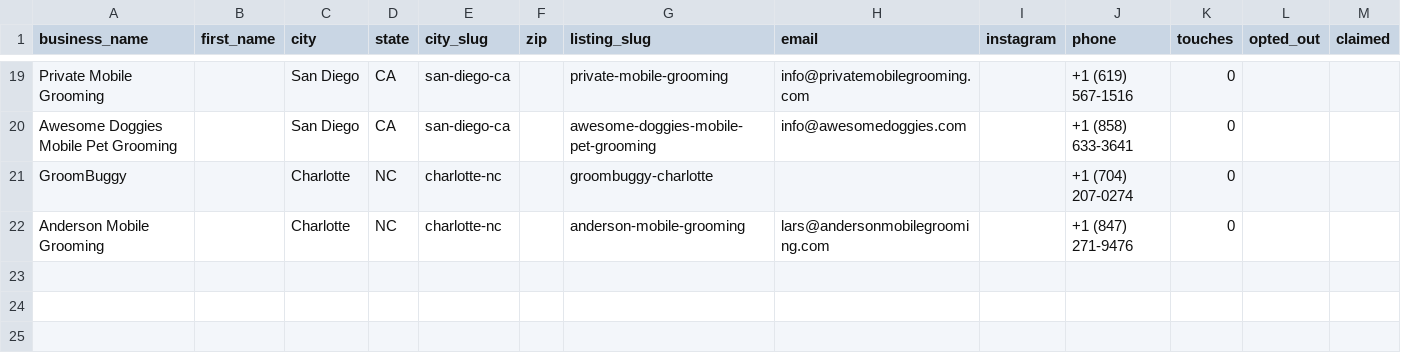
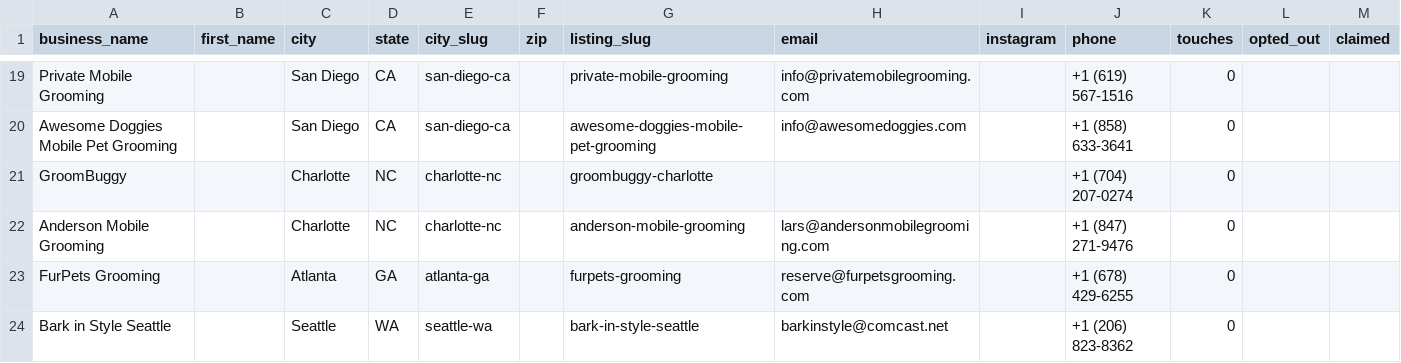
Before and after one commit to bassanisimone04-stack/avvisy, a CSV file: mobile-groomers/scripts/outreach/prospects.csv, drawn as a sheet; only a part is shown, gaps mark what is left out; the diff names each change by its address in the sheet, - before the commit and + after, or states it on an @@ line.

```diff
--- a/mobile-groomers/scripts/outreach/prospects.csv
+++ b/mobile-groomers/scripts/outreach/prospects.csv
+row 23: FurPets Grooming |  | Atlanta | GA | atlanta-ga |  | furpets-grooming | reserve@furpetsgrooming.com |  | +1 (678) 429-6255 | 0
+row 24: Bark in Style Seattle |  | Seattle | WA | seattle-wa |  | bark-in-style-seattle | barkinstyle@comcast.net |  | +1 (206) 823-8362 | 0
```
Also changed, not shown: 3 other files.
